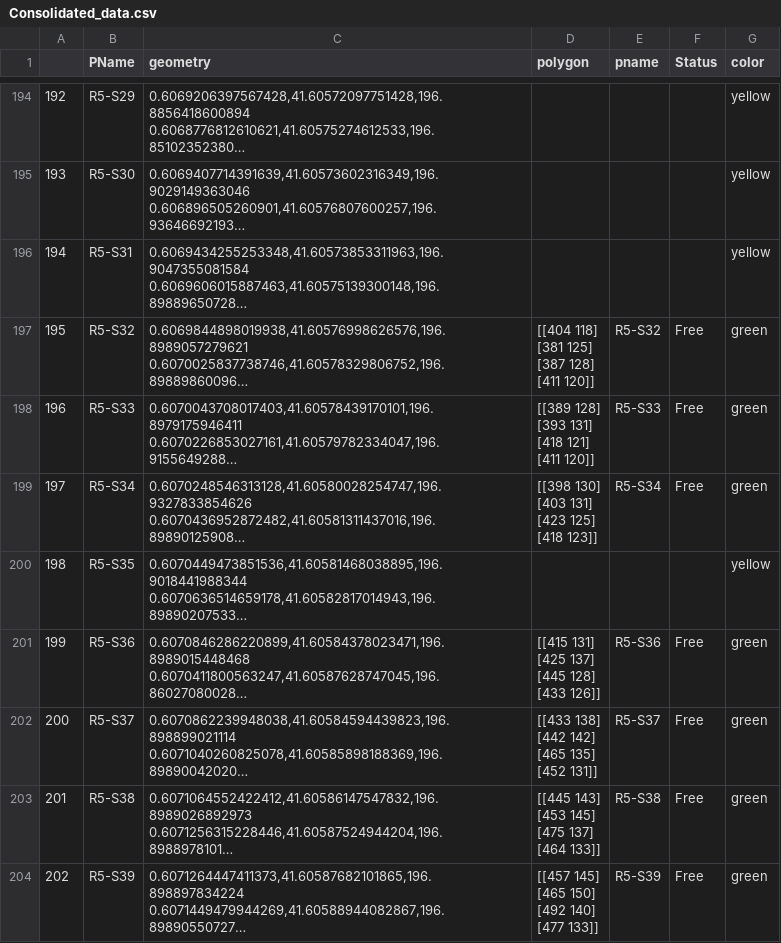
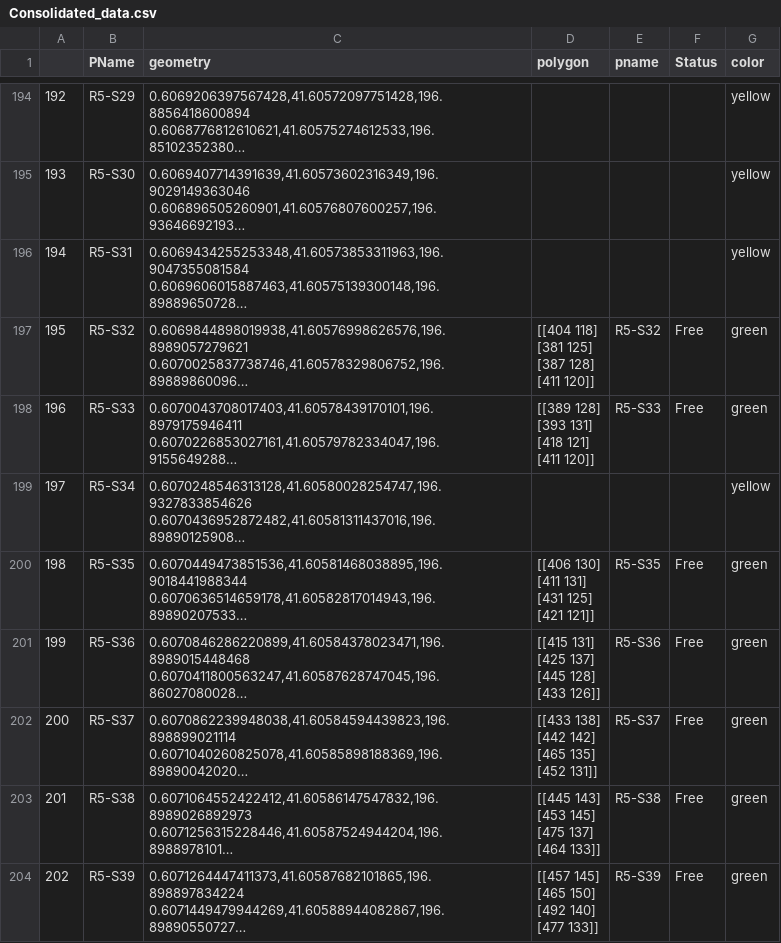
Before and after one commit to LiquidGalaxyLAB/FPVT, a CSV file: Backend/Api/data/Consolidated_data.csv, drawn as a sheet; only a part is shown, gaps mark what is left out; long unchanged cells end in …; ↵ is a line break in a cell; the diff names each change by its address in the sheet, - before the commit and + after, or states it on an @@ line.

Commit message:
update Backend data folder and templates

```diff
--- a/Backend/Api/data/Consolidated_data.csv
+++ b/Backend/Api/data/Consolidated_data.csv
-D199 (polygon): [[398 130] ↵ [403 131] ↵ [423 125] ↵ [418 123]]
+D199 (polygon): (empty)
-E199 (pname): R5-S34
+E199 (pname): (empty)
-F199 (Status): Free
+F199 (Status): (empty)
-G199 (color): green
+G199 (color): yellow
-D200 (polygon): (empty)
+D200 (polygon): [[406 130] ↵ [411 131] ↵ [431 125] ↵ [421 121]]
-E200 (pname): (empty)
+E200 (pname): R5-S35
-F200 (Status): (empty)
+F200 (Status): Free
-G200 (color): yellow
+G200 (color): green
```
Also changed, not shown: 16 other files.
